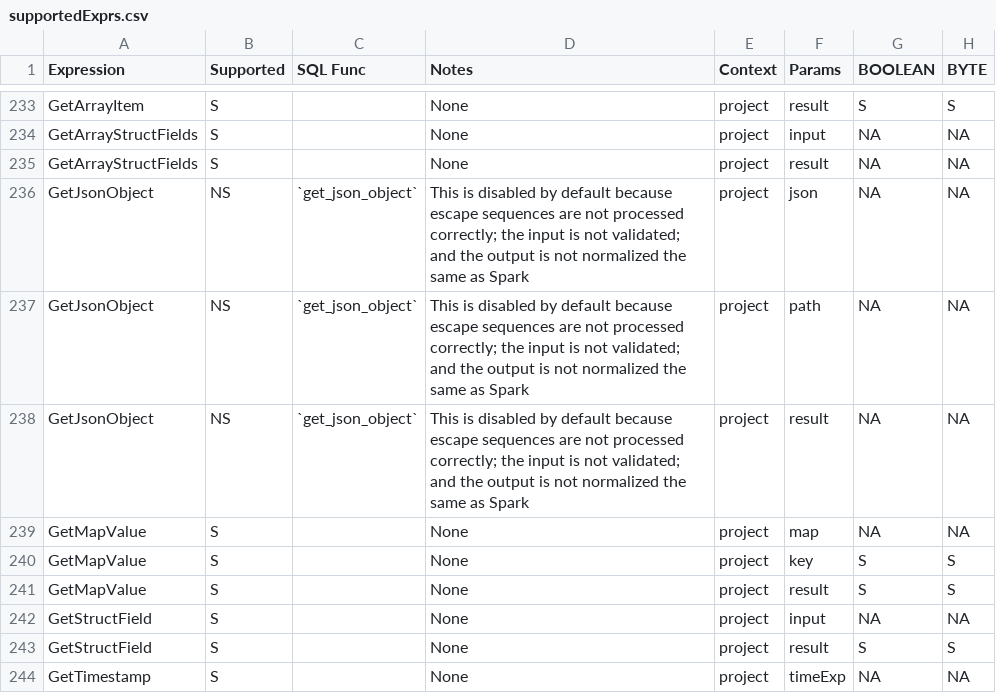
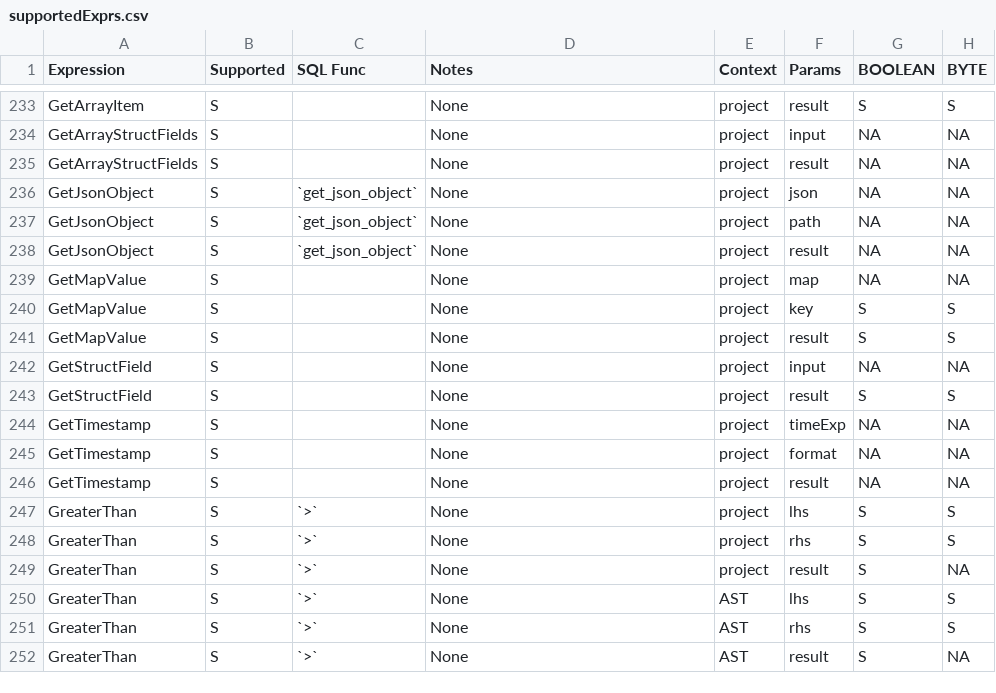
Before and after one commit to NVIDIA/spark-rapids, a CSV file: tools/generated_files/330/supportedExprs.csv, drawn as a sheet; only a part is shown, gaps mark what is left out; the shorter side is filled out with more unchanged rows; the diff names each change by its address in the sheet, - before the commit and + after, or states it on an @@ line.

```diff
--- a/tools/generated_files/330/supportedExprs.csv
+++ b/tools/generated_files/330/supportedExprs.csv
-B236:B238 (Supported): NS
+B236:B238 (Supported): S
-D236:D238 (Notes): This is disabled by default because escape sequences are not processed correctly; the input is not validated; and the output is not normalized the same as Spark
+D236:D238 (Notes): None
```
Also changed, not shown: tools/generated_files/330cdh/supportedExprs.csv, tools/generated_files/331/supportedExprs.csv, 28 other files.
